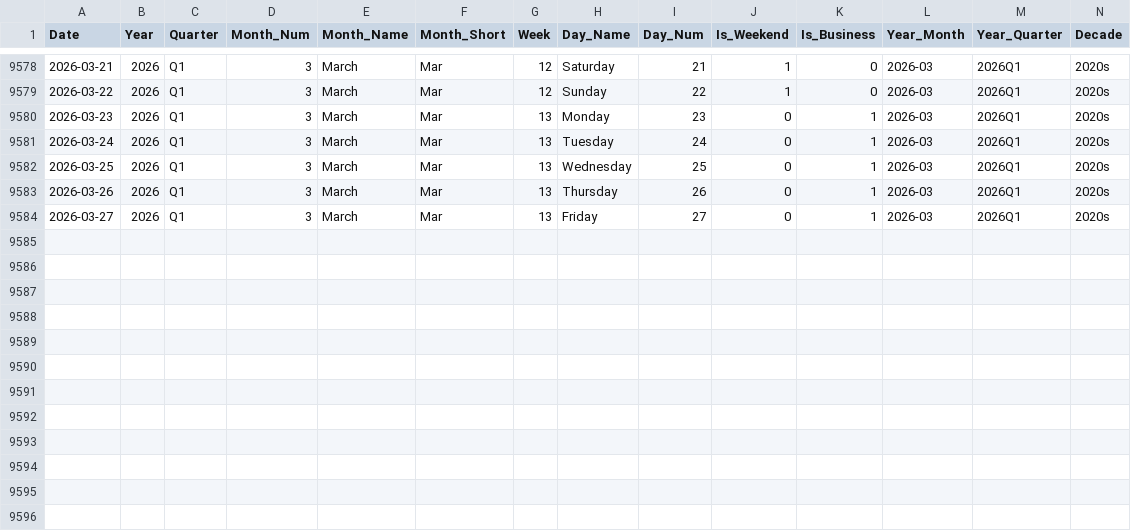
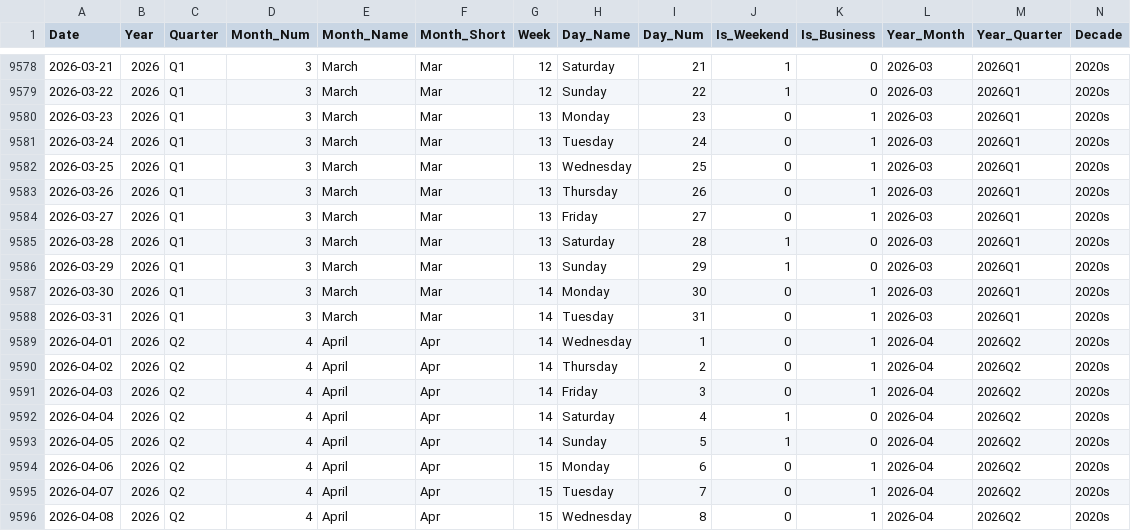
Before and after one commit to vivekraj123456/Stock-Analysis, a CSV file: powerbi_data/dim_date.csv, drawn as a sheet; only a part is shown, gaps mark what is left out.

```diff
--- a/powerbi_data/dim_date.csv
+++ b/powerbi_data/dim_date.csv
@@ -9584 +9584,13 @@ Date,Year,Quarter,Month_Num,Month_Name,Month_Short,Week,Day_Name,Day_Num,Is_Week
 2026-03-27,2026,Q1,3,March,Mar,13,Friday,27,0,1,2026-03,2026Q1,2020s
+2026-03-28,2026,Q1,3,March,Mar,13,Saturday,28,1,0,2026-03,2026Q1,2020s
+2026-03-29,2026,Q1,3,March,Mar,13,Sunday,29,1,0,2026-03,2026Q1,2020s
+2026-03-30,2026,Q1,3,March,Mar,14,Monday,30,0,1,2026-03,2026Q1,2020s
+2026-03-31,2026,Q1,3,March,Mar,14,Tuesday,31,0,1,2026-03,2026Q1,2020s
+2026-04-01,2026,Q2,4,April,Apr,14,Wednesday,1,0,1,2026-04,2026Q2,2020s
+2026-04-02,2026,Q2,4,April,Apr,14,Thursday,2,0,1,2026-04,2026Q2,2020s
+2026-04-03,2026,Q2,4,April,Apr,14,Friday,3,0,1,2026-04,2026Q2,2020s
+2026-04-04,2026,Q2,4,April,Apr,14,Saturday,4,1,0,2026-04,2026Q2,2020s
+2026-04-05,2026,Q2,4,April,Apr,14,Sunday,5,1,0,2026-04,2026Q2,2020s
+2026-04-06,2026,Q2,4,April,Apr,15,Monday,6,0,1,2026-04,2026Q2,2020s
+2026-04-07,2026,Q2,4,April,Apr,15,Tuesday,7,0,1,2026-04,2026Q2,2020s
+2026-04-08,2026,Q2,4,April,Apr,15,Wednesday,8,0,1,2026-04,2026Q2,2020s
```
Also changed, not shown: powerbi_data/agg_sector_monthly.csv, powerbi_data/snapshot_latest.csv, 1 other file.
